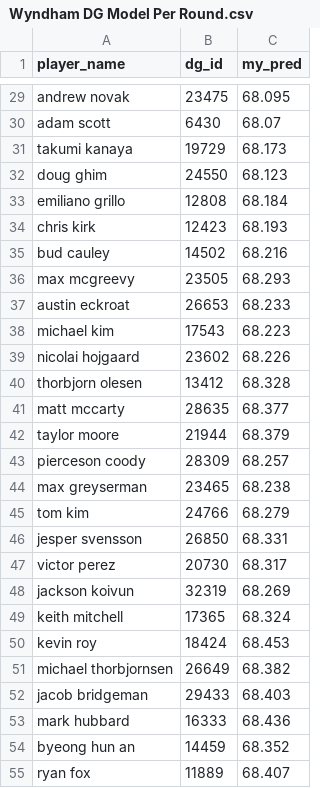
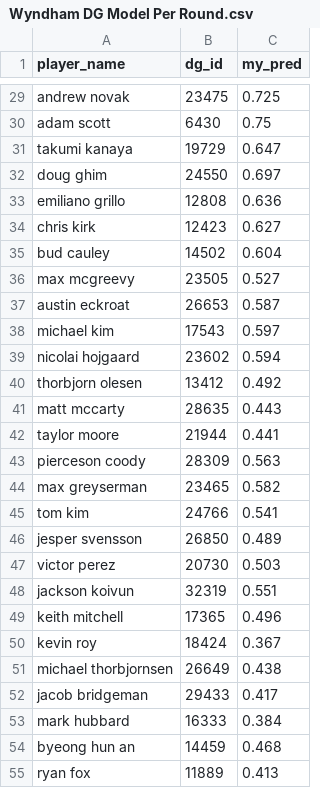
Before and after one commit to gocatsnu/Projects, a CSV file: outputs/Wyndham DG Model Per Round.csv, drawn as a sheet; only a part is shown, gaps mark what is left out; the diff covers the shown part only; the diff names each change by its address in the sheet, - before the commit and + after, or states it on an @@ line.

```diff
--- a/outputs/Wyndham DG Model Per Round.csv
+++ b/outputs/Wyndham DG Model Per Round.csv
-C29 (my_pred): 68.095
+C29 (my_pred): 0.725
-C30 (my_pred): 68.07
+C30 (my_pred): 0.75
-C31 (my_pred): 68.173
+C31 (my_pred): 0.647
-C32 (my_pred): 68.123
+C32 (my_pred): 0.697
-C33 (my_pred): 68.184
+C33 (my_pred): 0.636
-C34 (my_pred): 68.193
+C34 (my_pred): 0.627
-C35 (my_pred): 68.216
+C35 (my_pred): 0.604
-C36 (my_pred): 68.293
+C36 (my_pred): 0.527
-C37 (my_pred): 68.233
+C37 (my_pred): 0.587
-C38 (my_pred): 68.223
+C38 (my_pred): 0.597
-C39 (my_pred): 68.226
+C39 (my_pred): 0.594
-C40 (my_pred): 68.328
+C40 (my_pred): 0.492
-C41 (my_pred): 68.377
+C41 (my_pred): 0.443
-C42 (my_pred): 68.379
+C42 (my_pred): 0.441
-C43 (my_pred): 68.257
+C43 (my_pred): 0.563
-C44 (my_pred): 68.238
+C44 (my_pred): 0.582
-C45 (my_pred): 68.279
+C45 (my_pred): 0.541
-C46 (my_pred): 68.331
+C46 (my_pred): 0.489
-C47 (my_pred): 68.317
+C47 (my_pred): 0.503
-C48 (my_pred): 68.269
+C48 (my_pred): 0.551
-C49 (my_pred): 68.324
+C49 (my_pred): 0.496
-C50 (my_pred): 68.453
+C50 (my_pred): 0.367
-C51 (my_pred): 68.382
+C51 (my_pred): 0.438
-C52 (my_pred): 68.403
+C52 (my_pred): 0.417
-C53 (my_pred): 68.436
+C53 (my_pred): 0.384
-C54 (my_pred): 68.352
+C54 (my_pred): 0.468
-C55 (my_pred): 68.407
+C55 (my_pred): 0.413
```
Also changed, not shown: 129 edited cells elsewhere in this file, 2 other files.
